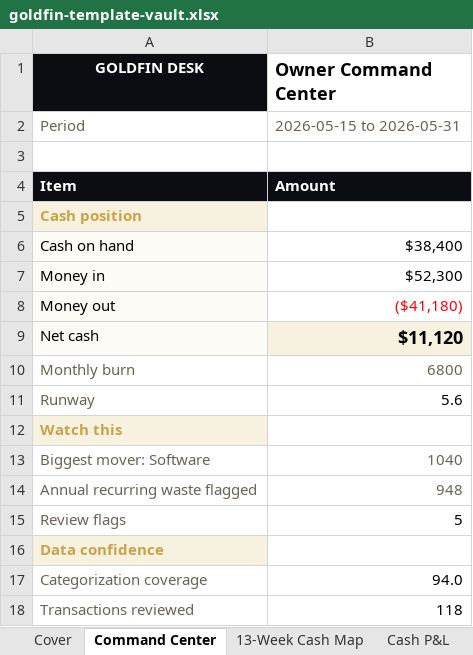
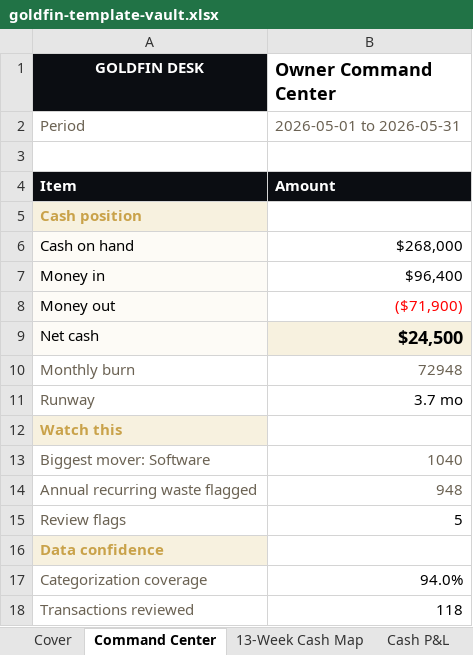
Before and after one commit to VeePo-Web/pixel-perfect-copy-453, an Excel workbook: public/downloads/goldfin-template-vault.xlsx, sheet Command Center, drawn as a sheet; values as stored, in another font and other column widths than the file's, no borders; the diff names each change by its address in the sheet, - before the commit and + after, or states it on an @@ line.

```diff
--- a/public/downloads/goldfin-template-vault.xlsx (sheet Command Center)
+++ b/public/downloads/goldfin-template-vault.xlsx (sheet Command Center)
-B2 (Owner Command Center): 2026-05-15 to 2026-05-31
+B2 (Owner Command Center): 2026-05-01 to 2026-05-31
-B6 (Owner Command Center): $38,400
+B6 (Owner Command Center): $268,000
-B7 (Owner Command Center): $52,300
+B7 (Owner Command Center): $96,400
-B8 (Owner Command Center): ($41,180)
+B8 (Owner Command Center): ($71,900)
-B9 (Owner Command Center): $11,120
+B9 (Owner Command Center): $24,500
-B10 (Owner Command Center): 6800
+B10 (Owner Command Center): 72948
-B11 (Owner Command Center): 5.6
+B11 (Owner Command Center): 3.7 mo
-B17 (Owner Command Center): 94.0
+B17 (Owner Command Center): 94.0%
```
Also changed, not shown: sheet 13-Week Cash Map, sheet Cash P&L, sheet Cover, sheet Vendor Audit, public/downloads/goldfin-13-week-cash-map-sample.xlsx, public/downloads/goldfin-cash-basis-p-l-review-sample.xlsx, 10 other files.
